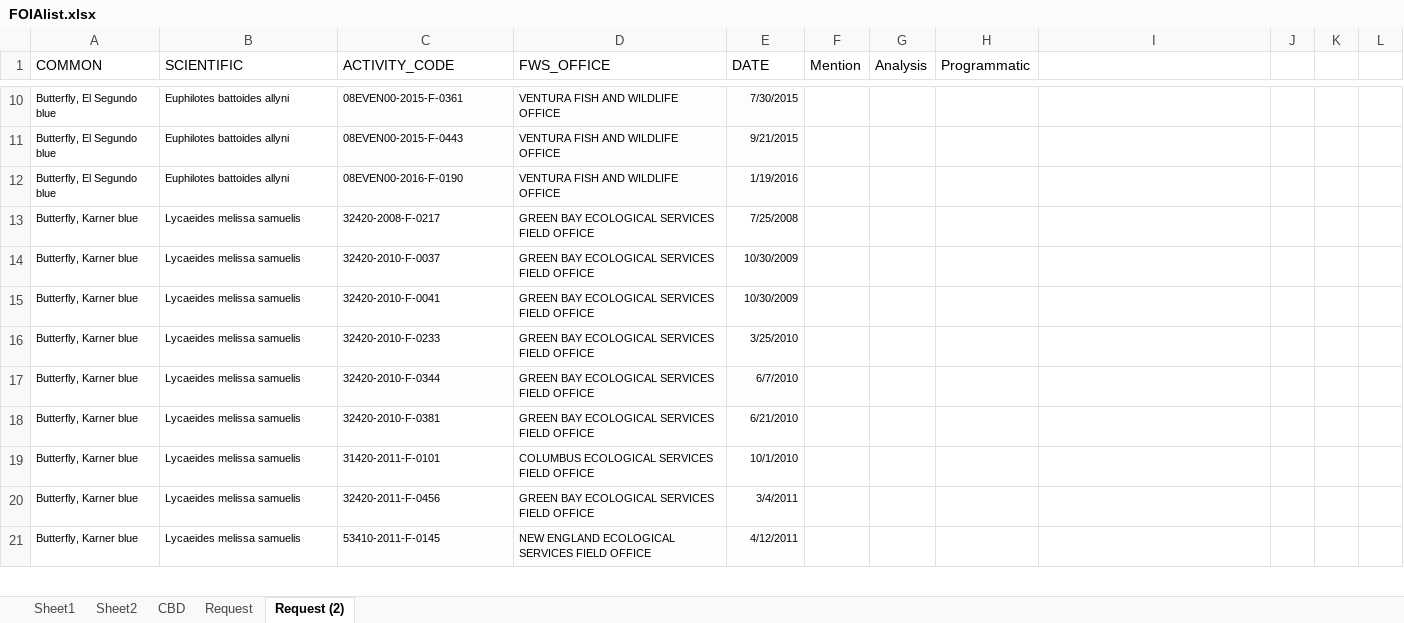
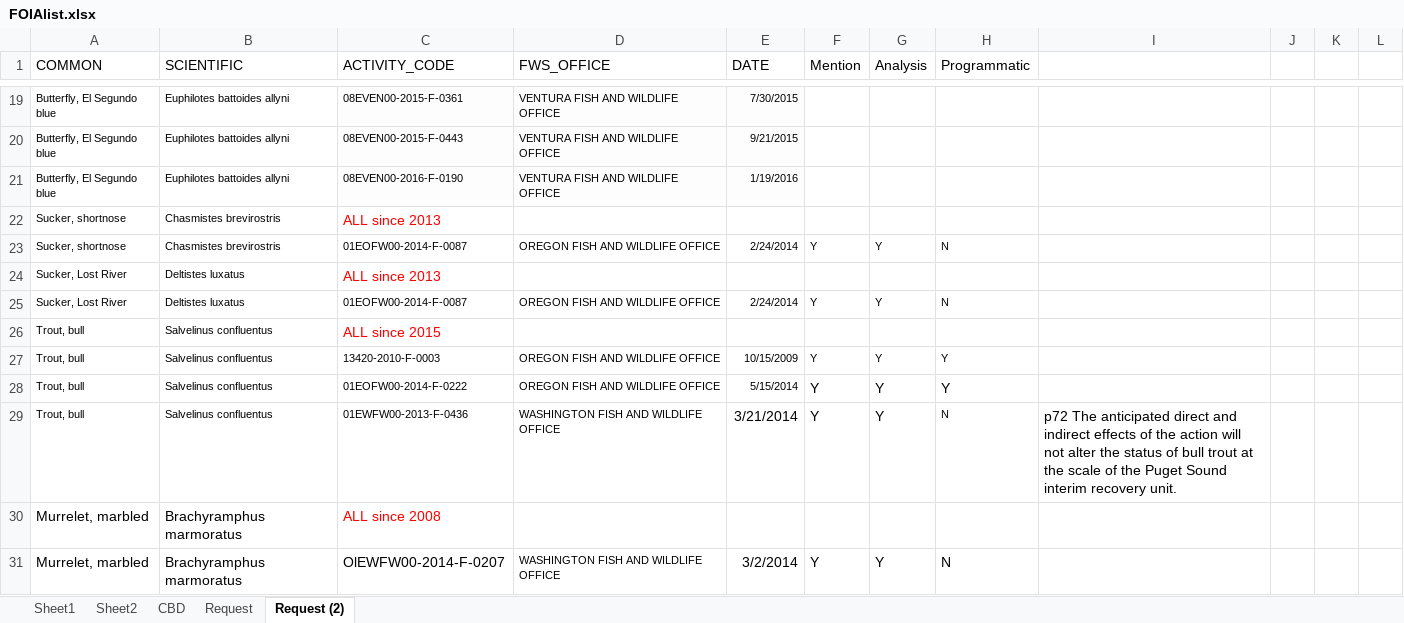
Before and after one commit to mjevans26/recovery_units, an Excel workbook: FOIAlist.xlsx, sheet Request (2), drawn as a sheet; only a part is shown, gaps mark what is left out; the shorter side is filled out with more unchanged rows; values as stored, in another font and other column widths than the file's, no borders; the diff covers the shown part only; the diff names each change by its address in the sheet, - before the commit and + after, or states it on an @@ line.

```diff
--- a/FOIAlist.xlsx (sheet Request (2))
+++ b/FOIAlist.xlsx (sheet Request (2))
+row 22: Sucker, shortnose | Chasmistes brevirostris | ALL since 2013
@@ row 50 moved to row 23: Sucker, shortnose @@
+row 24: Sucker, Lost River | Deltistes luxatus | ALL since 2013
@@ row 48 moved to row 25: Sucker, Lost River @@
+row 26: Trout, bull | Salvelinus confluentus | ALL since 2015
@@ row 99 moved to row 27: Trout, bull @@
@@ row 100 moved to row 28: Trout, bull @@
+row 29: Trout, bull | Salvelinus confluentus | 01EWFW00-2013-F-0436 | WASHINGTON FISH AND WILDLIFE OFFICE | 3/21/2014 | Y | Y | N | p72 The anticipated direct and indirect effects of the action will not alter the status of bull trout at the scale of the Puget Sound interim recovery unit.
+row 30: Murrelet, marbled | Brachyramphus marmoratus | ALL since 2008
+row 31: Murrelet, marbled | Brachyramphus marmoratus | OlEWFW00-2014-F-0207 | WASHINGTON FISH AND WILDLIFE OFFICE | 3/2/2014 | Y | Y | N
```
Also changed, not shown: 160 added rows, 32 removed rows, 25 moved rows, 9 edited cells and cell formats elsewhere in this sheet, sheet Sheet2, sheet CBD, sheet Request, 22 other files.
